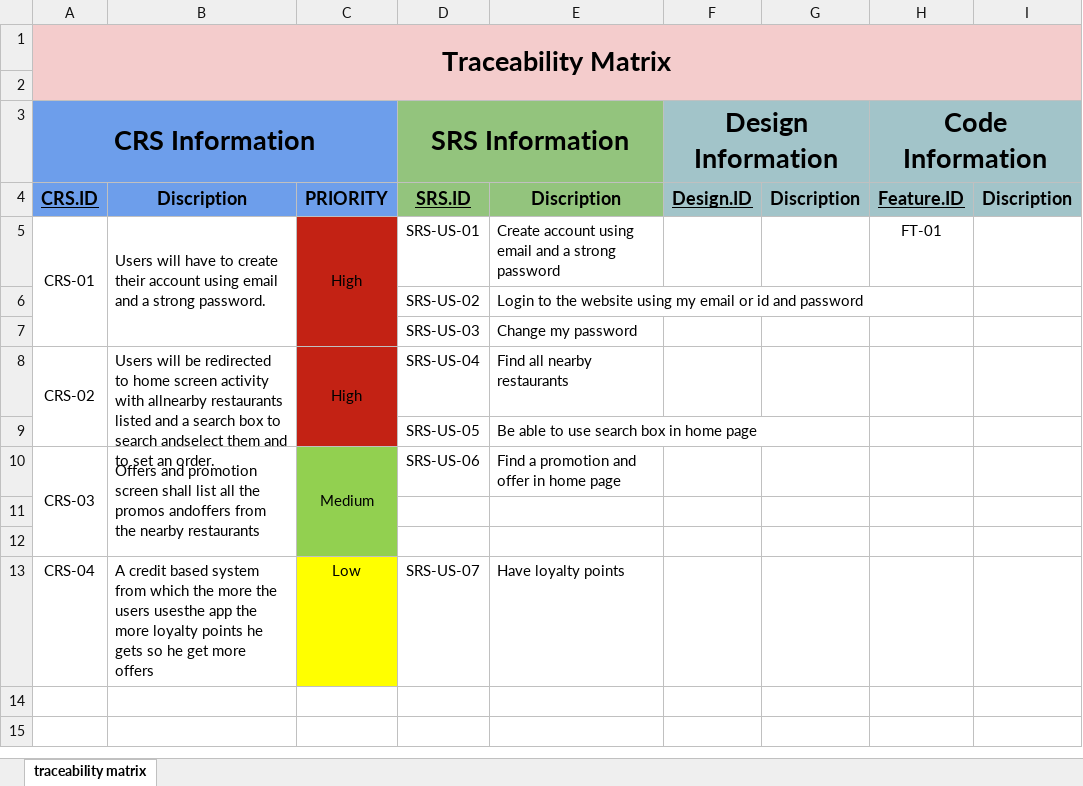
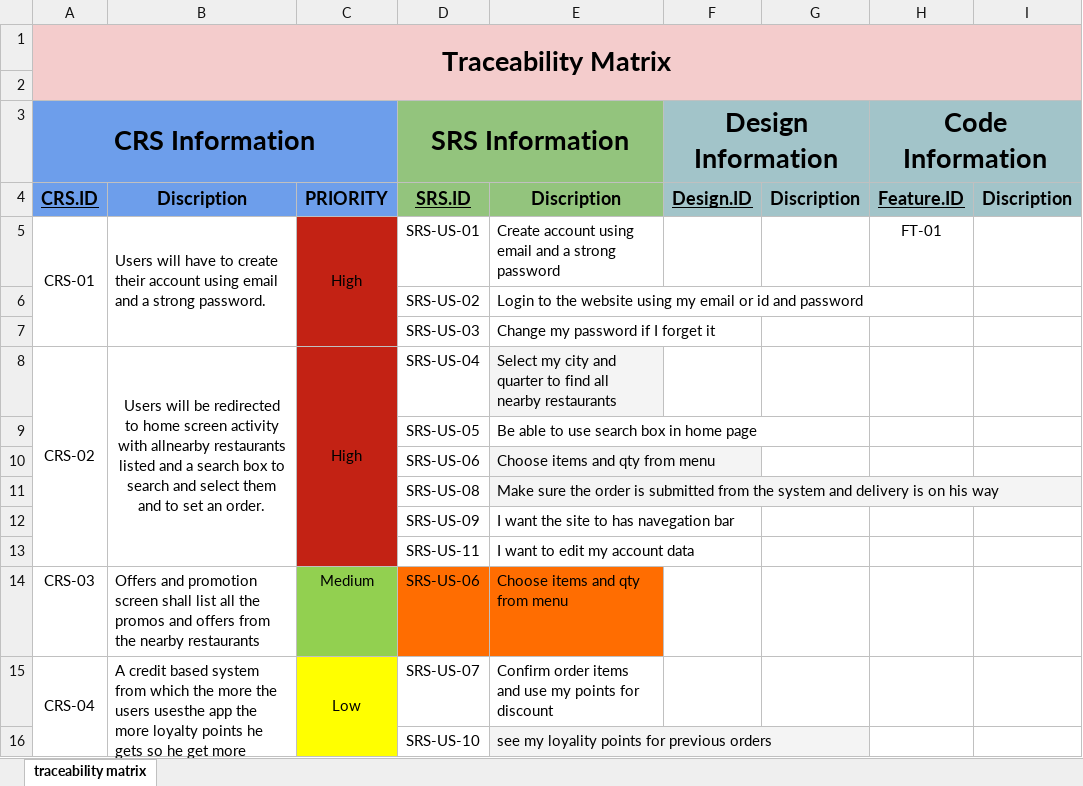
Before and after one commit to sohip-a/Foodies, an Excel workbook: 2-Reqs/RTM.xlsx, sheet traceability matrix, drawn as a sheet; only a part is shown; values as stored, in another font and other column widths than the file's, no borders; removed rows and columns are numbered as before the commit, all else as after; rows hold the shown columns only; the diff names each change by its address in the sheet, - before the commit and + after, or states it on an @@ line.

Commit message:
update RTM document

```diff
--- a/2-Reqs/RTM.xlsx (sheet traceability matrix)
+++ b/2-Reqs/RTM.xlsx (sheet traceability matrix)
-E7: Change my password
+E7: Change my password if I forget it
-B8: …to search andselect them and…
+B8: …to search and select them and…
-B8 alignment: left
+B8 alignment: center
-E8: Find all nearby restaurants
+E8: Select my city and quarter to find all nearby restaurants
-E8 fill: none
+E8 fill: #F4F4F4
+row 10:  |  |  | SRS-US-06 | Choose items and qty from menu
+row 11:  |  |  | SRS-US-08 | Make sure the order is submitted from the system and delivery is on his way
+row 12:  |  |  | SRS-US-09 | I want the site to has navegation bar
+row 13:  |  |  | SRS-US-11 | I want to edit my account data
-A10:A12 merged
-B14: …the promos andoffers from the…
+B14: …the promos and offers from the…
-B10:B12 merged
-C10:C12 merged
-D14:E14 fill: none
+D14:E14 fill: #FF6D01
-E14: Find a promotion and offer in home page
+E14: Choose items and qty from menu
-row 11: (empty)
-row 12: (empty)
+A15:A16 merged
+B15:B16 merged
+C15:C16 merged
-E15: Have loyalty points
+E15: Confirm order items and use my points for discount
+row 16:  |  |  | SRS-US-10 | see my loyality points for previous orders
```
